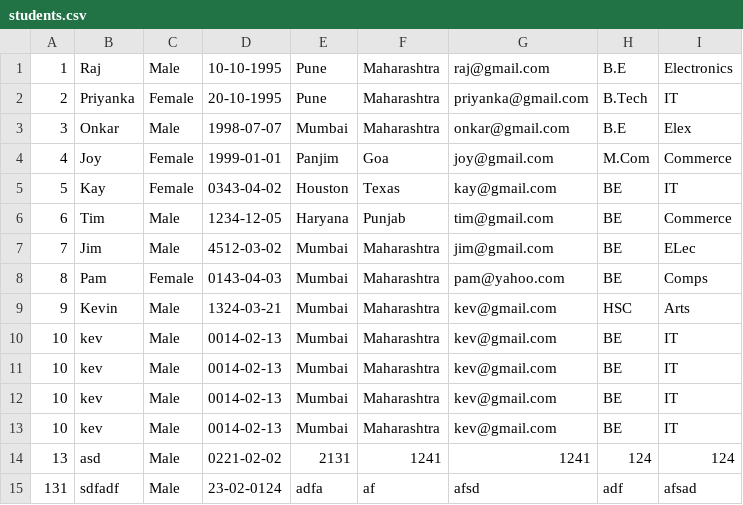
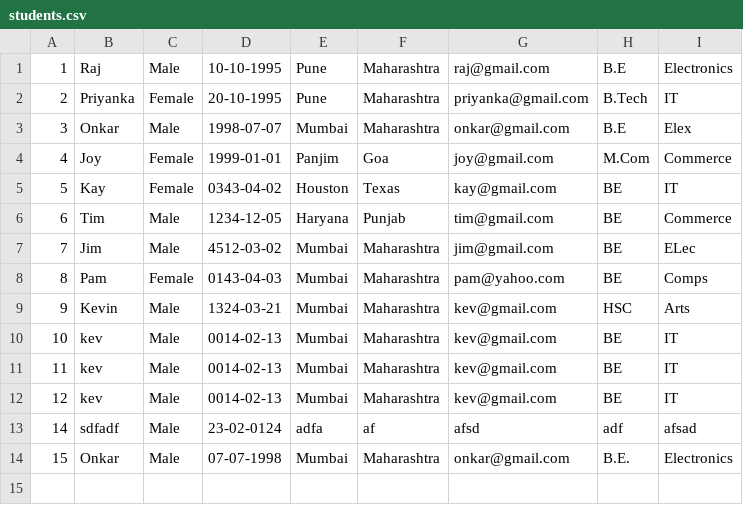
Before and after one commit to Onkar7798/webcasestudy, a CSV file: students.csv, drawn as a sheet.

Commit message:
Table and Invalidity of Search Fixed

```diff
--- a/students.csv
+++ b/students.csv
@@ -10,6 +10,5 @@
 10,kev,Male,0014-02-13,Mumbai,Maharashtra,kev@gmail.com,BE,IT
-10,kev,Male,0014-02-13,Mumbai,Maharashtra,kev@gmail.com,BE,IT
-10,kev,Male,0014-02-13,Mumbai,Maharashtra,kev@gmail.com,BE,IT
-10,kev,Male,0014-02-13,Mumbai,Maharashtra,kev@gmail.com,BE,IT
-13,asd,Male,0221-02-02,2131,1241,1241,124,124
-131,sdfadf,Male,23-02-0124,adfa,af,afsd,adf,afsad
+11,kev,Male,0014-02-13,Mumbai,Maharashtra,kev@gmail.com,BE,IT
+12,kev,Male,0014-02-13,Mumbai,Maharashtra,kev@gmail.com,BE,IT
+14,sdfadf,Male,23-02-0124,adfa,af,afsd,adf,afsad
+15,Onkar,Male,07-07-1998,Mumbai,Maharashtra,onkar@gmail.com,B.E.,Electronics
```
Also changed, not shown: 4 other files.
